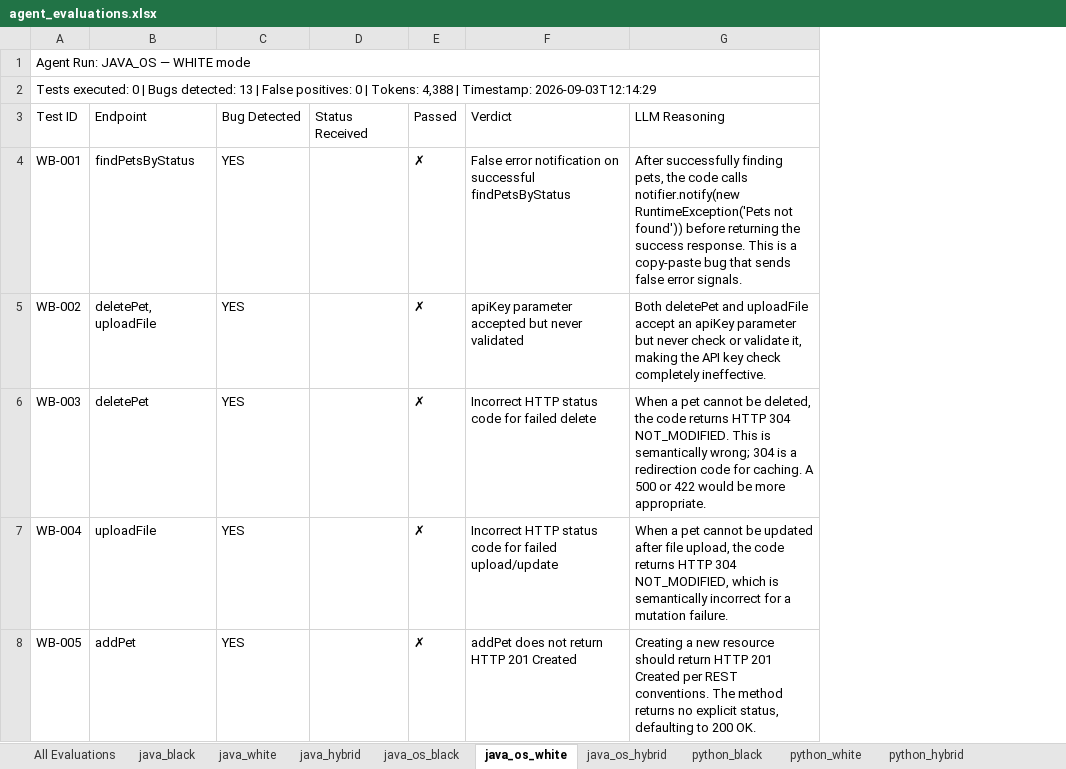
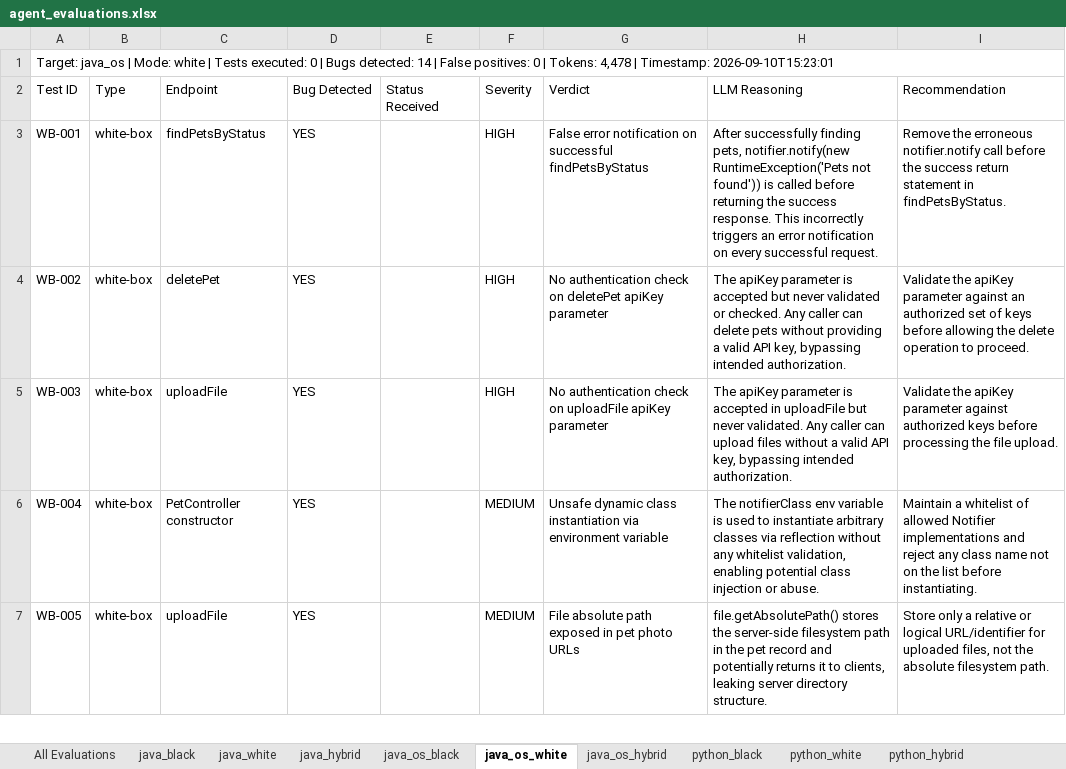
Before and after one commit to Tissinapa/agentic-testing-system-thesis, an Excel workbook: results/agent_evaluations.xlsx, sheet java_os_white, drawn as a sheet; only a part is shown; values as stored, in another font and other column widths than the file's, no cell formats; removed rows and columns are numbered as before the commit, all else as after; the diff covers the shown part only; the diff names each change by its address in the sheet, - before the commit and + after, or states it on an @@ line.

Commit message:
FIX: added llm response details in whitebox testing

```diff
--- a/results/agent_evaluations.xlsx (sheet java_os_white)
+++ b/results/agent_evaluations.xlsx (sheet java_os_white)
+column B (Type), rows 3-7: all white-box
-column E (Passed), rows 4-8: all ✗
+column F (Severity), rows 3-7: HIGH | HIGH | HIGH | MEDIUM | MEDIUM
+column I (Recommendation), rows 3-7: Remove the erroneous notifier.notify call before the success return statement in findPetsByStatus. | Validate the apiKey parameter against an authorized set of keys before allowing the delete operation to proceed. | Validate the apiKey parameter against authorized keys before processing the file upload. | Maintain a whitelist of allowed Notifier implementations and reject any class name not on the list before instantiating. | Store only a relative or logical URL/identifier for uploaded files, not the absolute filesystem path.
-A1 (Test ID): Agent Run: JAVA_OS — WHITE mode
+A1 (Test ID): Target: java_os | Mode: white | Tests executed: 0 | Bugs detected: 14 | False positives: 0 | Tokens: 4,478 | Timestamp: 2026-09-10T15:23:01
-row 2: Tests executed: 0 | Bugs detected: 13 | False positives: 0 | Tokens: 4,388 | Timestamp: 2026-09-03T12:14:29
-H3 (LLM Reasoning): …finding pets, the code calls notifier.notify(new RuntimeException('Pets not found')) before returning the success response. This is a copy-paste bug that sends false error signals.
+H3 (LLM Reasoning): …finding pets, notifier.notify(new RuntimeException('Pets not found')) is called before returning the success response. This incorrectly triggers an error notification on every successful request.
-C4 (Endpoint): deletePet, uploadFile
+C4 (Endpoint): deletePet
-G4 (Verdict): apiKey parameter accepted but never validated
+G4 (Verdict): No authentication check on deletePet apiKey parameter
-H4 (LLM Reasoning): Both deletePet and uploadFile accept an apiKey parameter but never check or validate it, making the API key check completely ineffective.
+H4 (LLM Reasoning): The apiKey parameter is accepted but never validated or checked. Any caller can delete pets without providing a valid API key, bypassing intended authorization.
-C5 (Endpoint): deletePet
+C5 (Endpoint): uploadFile
-G5 (Verdict): Incorrect HTTP status code for failed delete
+G5 (Verdict): No authentication check on uploadFile apiKey parameter
-H5 (LLM Reasoning): When a pet cannot be deleted, the code returns HTTP 304 NOT_MODIFIED. This is semantically wrong; 304 is a redirection code for caching. A 500 or 422 would be more appropriate.
+H5 (LLM Reasoning): The apiKey parameter is accepted in uploadFile but never validated. Any caller can upload files without a valid API key, bypassing intended authorization.
-C6 (Endpoint): uploadFile
+C6 (Endpoint): PetController constructor
-G6 (Verdict): Incorrect HTTP status code for failed upload/update
+G6 (Verdict): Unsafe dynamic class instantiation via environment variable
-H6 (LLM Reasoning): When a pet cannot be updated after file upload, the code returns HTTP 304 NOT_MODIFIED, which is semantically incorrect for a mutation failure.
+H6 (LLM Reasoning): The notifierClass env variable is used to instantiate arbitrary classes via reflection without any whitelist validation, enabling potential class injection or abuse.
-C7 (Endpoint): addPet
+C7 (Endpoint): uploadFile
-G7 (Verdict): addPet does not return HTTP 201 Created
+G7 (Verdict): File absolute path exposed in pet photo URLs
-H7 (LLM Reasoning): Creating a new resource should return HTTP 201 Created per REST conventions. The method returns no explicit status, defaulting to 200 OK.
+H7 (LLM Reasoning): file.getAbsolutePath() stores the server-side filesystem path in the pet record and potentially returns it to clients, leaking server directory structure.
```
Also changed, not shown: 1 added row and 22 edited cells elsewhere in this sheet, sheet All Evaluations, sheet python_os_hybrid, sheet java_os_hybrid, sheet python_os_black, sheet java_os_black, sheet python_hybrid, 6 more sheets, cell formats, results/thesis_metrics.xlsx, 30 other files.
